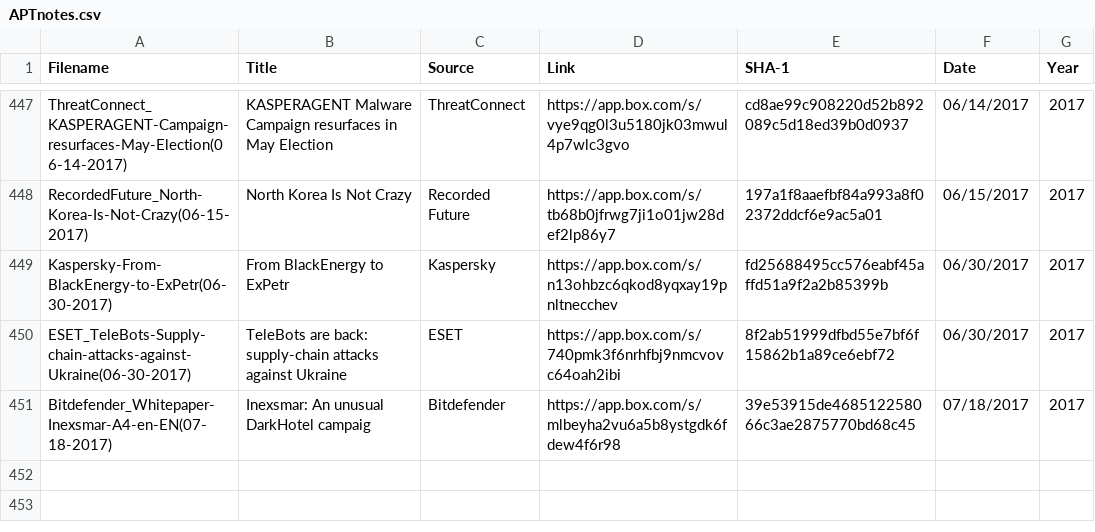
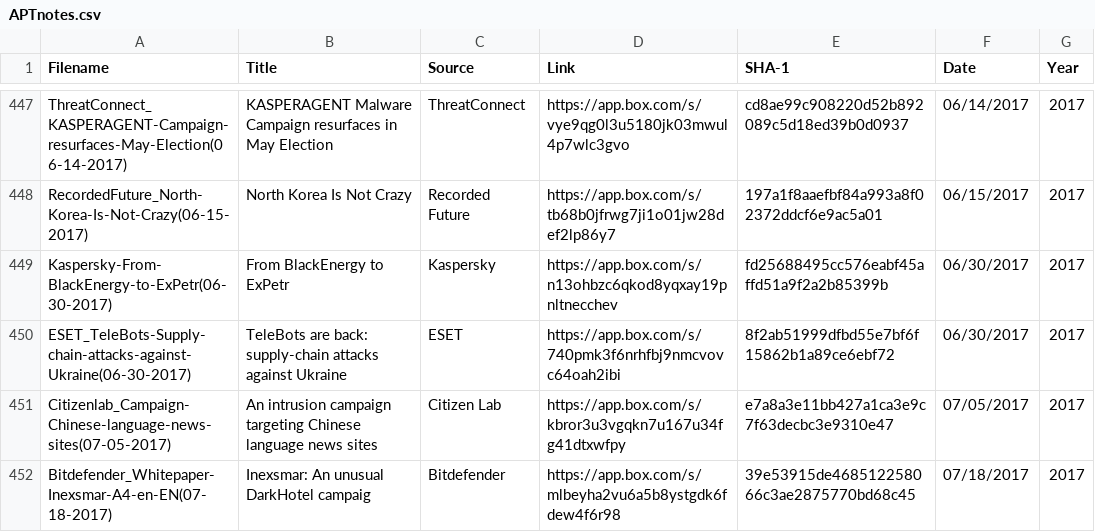
Before and after one commit to aptnotes/data, a CSV file: APTnotes.csv, drawn as a sheet; only a part is shown, gaps mark what is left out.

Commit message:
Add CitizenLab's report on campaign targeting .cn news sites (Fix #149)

```diff
--- a/APTnotes.csv
+++ b/APTnotes.csv
@@ -450,2 +450,3 @@ Kaspersky-From-BlackEnergy-to-ExPetr(06-30-2017),From BlackEnergy to ExPetr,Kasp
 ESET_TeleBots-Supply-chain-attacks-against-Ukraine(06-30-2017),TeleBots are back: supply-chain attacks against Ukraine,ESET,https://app.box.com/s/740pmk3f6nrhfbj9nmcvovc64oah2ibi,8f2ab51999dfbd55e7bf6f15862b1a89ce6ebf72,06/30/2017,2017
+Citizenlab_Campaign-Chinese-language-news-sites(07-05-2017),An intrusion campaign targeting Chinese language news sites,Citizen Lab,https://app.box.com/s/kbror3u3vgqkn7u167u34fg41dtxwfpy,e7a8a3e11bb427a1ca3e9c7f63decbc3e9310e47,07/05/2017,2017
 Bitdefender_Whitepaper-Inexsmar-A4-en-EN(07-18-2017),Inexsmar: An unusual DarkHotel campaig,Bitdefender,https://app.box.com/s/mlbeyha2vu6a5b8ystgdk6fdew4f6r98,39e53915de468512258066c3ae2875770bd68c45,07/18/2017,2017
```
Also changed, not shown: 1 other file.
